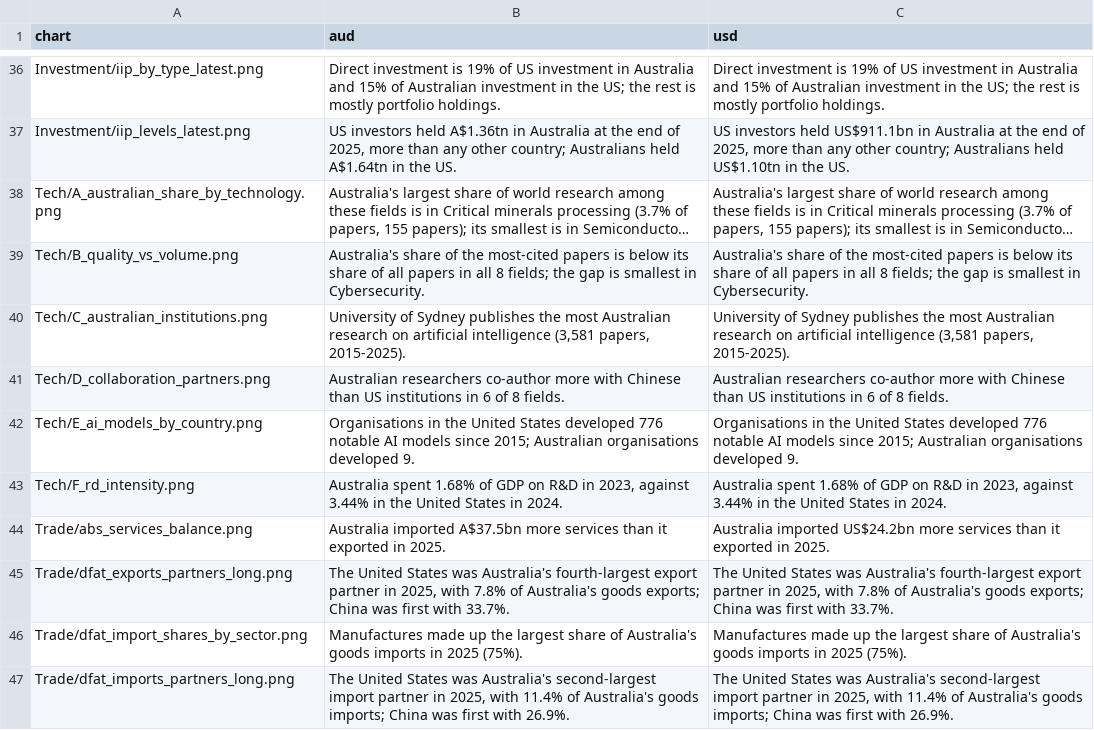
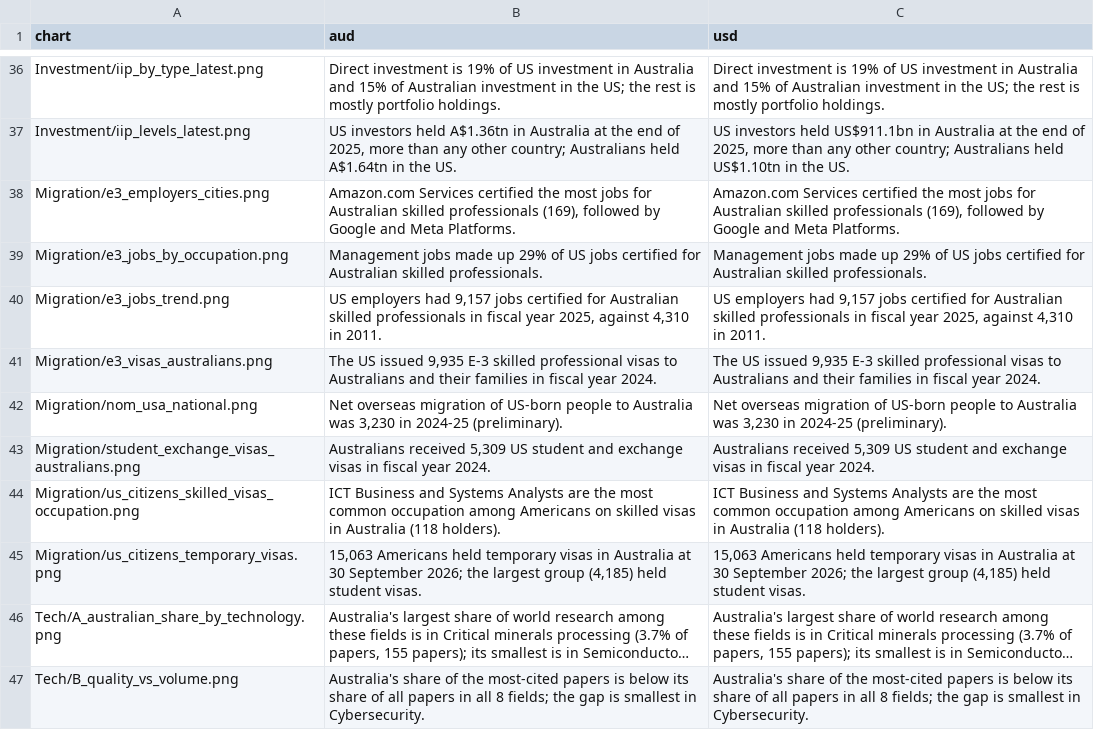
Before and after one commit to angelinabruno/australia-chair-tool, a TSV file: takeaways.tsv, drawn as a sheet; only a part is shown, gaps mark what is left out; the shorter side is filled out with more unchanged rows; long unchanged cells end in …; the diff names each change by its address in the sheet, - before the commit and + after, or states it on an @@ line.

```diff
--- a/takeaways.tsv
+++ b/takeaways.tsv
+row 38: Migration/e3_employers_cities.png | Amazon.com Services certified the most jobs for Australian skilled professionals (169), followed by Google and Meta Platforms. | Amazon.com Services certified the most jobs for Australian skilled professionals (169), followed by Google and Meta Platforms.
+row 39: Migration/e3_jobs_by_occupation.png | Management jobs made up 29% of US jobs certified for Australian skilled professionals. | Management jobs made up 29% of US jobs certified for Australian skilled professionals.
+row 40: Migration/e3_jobs_trend.png | US employers had 9,157 jobs certified for Australian skilled professionals in fiscal year 2025, against 4,310 in 2011. | US employers had 9,157 jobs certified for Australian skilled professionals in fiscal year 2025, against 4,310 in 2011.
+row 41: Migration/e3_visas_australians.png | The US issued 9,935 E-3 skilled professional visas to Australians and their families in fiscal year 2024. | The US issued 9,935 E-3 skilled professional visas to Australians and their families in fiscal year 2024.
+row 42: Migration/nom_usa_national.png | Net overseas migration of US-born people to Australia was 3,230 in 2024-25 (preliminary). | Net overseas migration of US-born people to Australia was 3,230 in 2024-25 (preliminary).
+row 43: Migration/student_exchange_visas_australians.png | Australians received 5,309 US student and exchange visas in fiscal year 2024. | Australians received 5,309 US student and exchange visas in fiscal year 2024.
+row 44: Migration/us_citizens_skilled_visas_occupation.png | ICT Business and Systems Analysts are the most common occupation among Americans on skilled visas in Australia (118 holders). | ICT Business and Systems Analysts are the most common occupation among Americans on skilled visas in Australia (118 holders).
+row 45: Migration/us_citizens_temporary_visas.png | 15,063 Americans held temporary visas in Australia at 30 September 2026; the largest group (4,185) held student visas. | 15,063 Americans held temporary visas in Australia at 30 September 2026; the largest group (4,185) held student visas.
```
Also changed, not shown: 1 other file.
